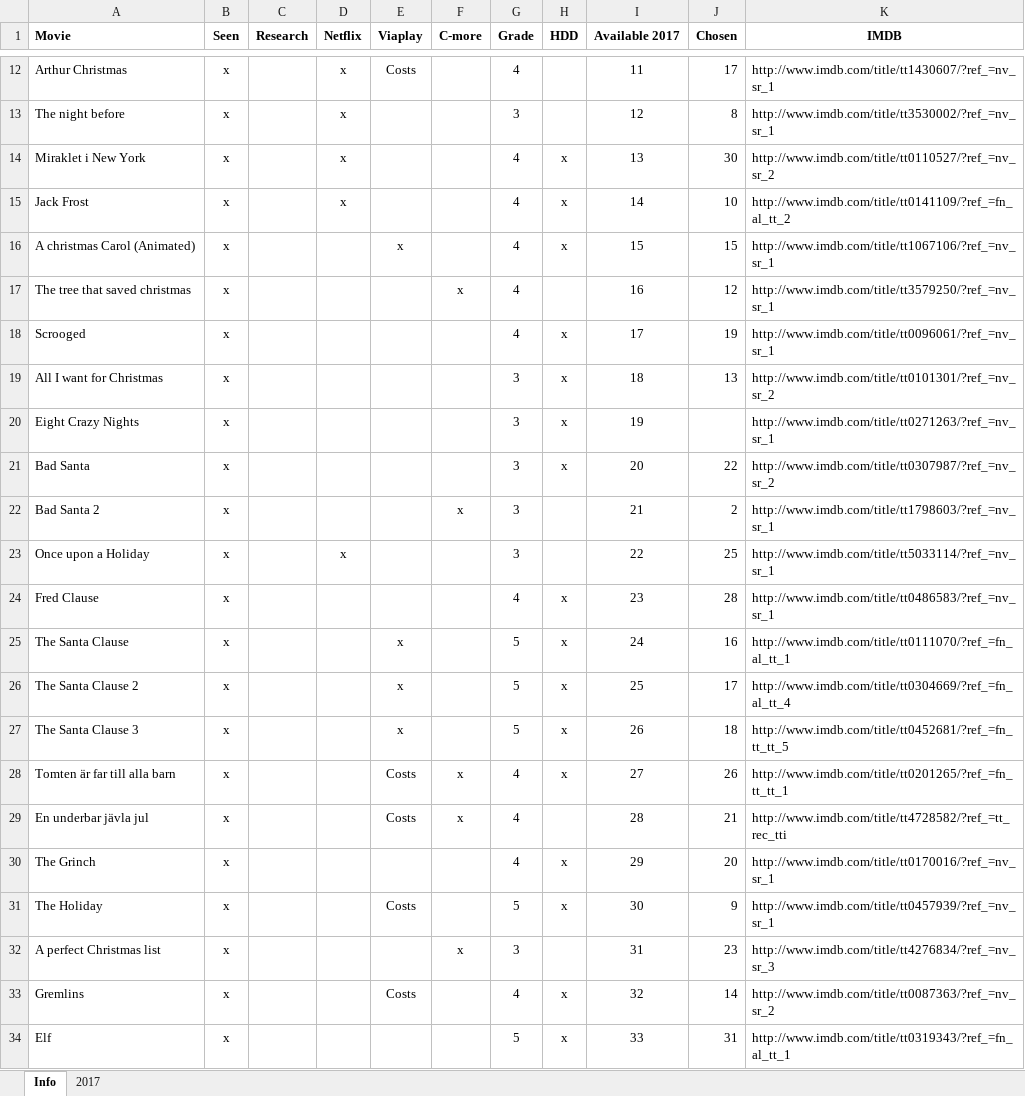
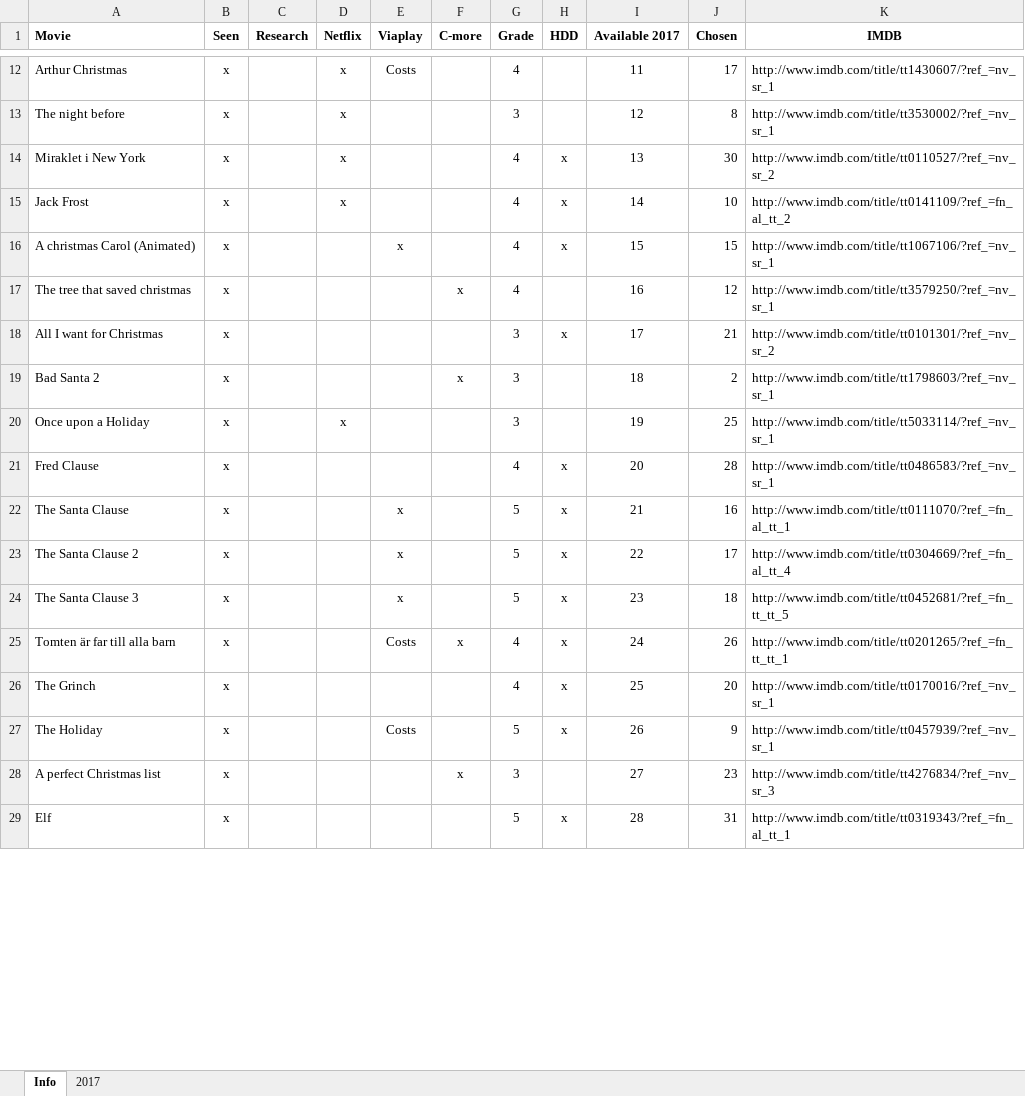
Before and after one commit to SebastianAcademy/Christmas, an Excel workbook: Julfilmer.xlsx, sheet Info, drawn as a sheet; only a part is shown, gaps mark what is left out; values as stored, in another font and other column widths than the file's, no borders; removed rows and columns are numbered as before the commit, all else as after; the diff covers the shown part only; the diff names each change by its address in the sheet, - before the commit and + after, or states it on an @@ line.

Commit message:
Altered Julfilmer

```diff
--- a/Julfilmer.xlsx (sheet Info)
+++ b/Julfilmer.xlsx (sheet Info)
-row 18: Scrooged | x |  |  |  |  | 4 | x | 17 | 19 | http://www.imdb.com/title/tt0096061/?ref_=nv_sr_1
-I18 (Available 2017): 18
+I18 (Available 2017): 17
-J18 (Chosen): 13
+J18 (Chosen): 21
-row 20: Eight Crazy Nights | x |  |  |  |  | 3 | x | 19 |  | http://www.imdb.com/title/tt0271263/?ref_=nv_sr_1
-row 21: Bad Santa | x |  |  |  |  | 3 | x | 20 | 22 | http://www.imdb.com/title/tt0307987/?ref_=nv_sr_2
-I19 (Available 2017): 21
+I19 (Available 2017): 18
-I20 (Available 2017): 22
+I20 (Available 2017): 19
-I21 (Available 2017): 23
+I21 (Available 2017): 20
-I22 (Available 2017): 24
+I22 (Available 2017): 21
-I23 (Available 2017): 25
+I23 (Available 2017): 22
-I24 (Available 2017): 26
+I24 (Available 2017): 23
-I25 (Available 2017): 27
+I25 (Available 2017): 24
-row 29: En underbar jävla jul | x |  |  | Costs | x | 4 |  | 28 | 21 | http://www.imdb.com/title/tt4728582/?ref_=tt_rec_tti
-I26 (Available 2017): 29
+I26 (Available 2017): 25
-I27 (Available 2017): 30
+I27 (Available 2017): 26
-I28 (Available 2017): 31
+I28 (Available 2017): 27
-row 33: Gremlins | x |  |  | Costs |  | 4 | x | 32 | 14 | http://www.imdb.com/title/tt0087363/?ref_=nv_sr_2
-I29 (Available 2017): 33
+I29 (Available 2017): 28
```
Also changed, not shown: 7 added rows, 2 removed rows, 7 moved rows and 13 edited cells elsewhere in this sheet, sheet 2017.
